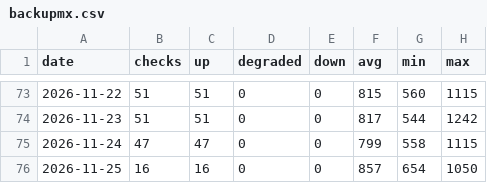
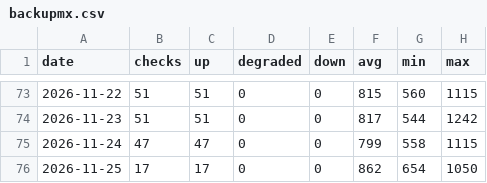
Before and after one commit to sysmike/statuspage, a CSV file: history/daily/backupmx.csv, drawn as a sheet; only a part is shown, gaps mark what is left out.

```diff
--- a/history/daily/backupmx.csv
+++ b/history/daily/backupmx.csv
@@ -75,2 +75,2 @@ date,checks,up,degraded,down,avg,min,max
 2026-11-24,47,47,0,0,799,558,1115
-2026-11-25,16,16,0,0,857,654,1050
+2026-11-25,17,17,0,0,862,654,1050
```
Also changed, not shown: history/daily/blog.csv, history/daily/home.csv, 16 other files.
